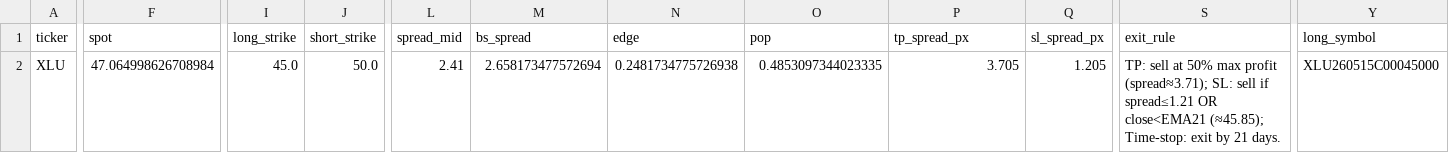
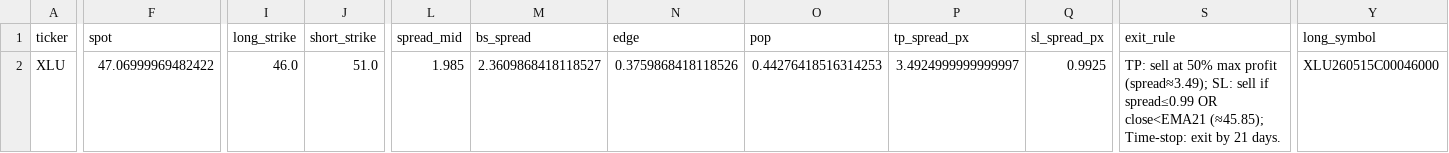
Before and after one commit to aglucaci/options, a CSV file: tables/TODAY.csv, drawn as a sheet; only a part is shown, gaps mark what is left out; the diff covers the shown part only; the diff names each change by its address in the sheet, - before the commit and + after, or states it on an @@ line.

```diff
--- a/tables/TODAY.csv
+++ b/tables/TODAY.csv
-F2 (spot): 47.064998626708984
+F2 (spot): 47.06999969482422
-I2 (long_strike): 45.0
+I2 (long_strike): 46.0
-J2 (short_strike): 50.0
+J2 (short_strike): 51.0
-L2 (spread_mid): 2.41
+L2 (spread_mid): 1.985
-M2 (bs_spread): 2.658173477572694
+M2 (bs_spread): 2.3609868418118527
-N2 (edge): 0.2481734775726938
+N2 (edge): 0.3759868418118526
-O2 (pop): 0.4853097344023335
+O2 (pop): 0.44276418516314253
-P2 (tp_spread_px): 3.705
+P2 (tp_spread_px): 3.4924999999999997
-Q2 (sl_spread_px): 1.205
+Q2 (sl_spread_px): 0.9925
-S2 (exit_rule): …max profit (spread≈3.71); SL: sell if spread≤1.21 OR close<EMA21…
+S2 (exit_rule): …max profit (spread≈3.49); SL: sell if spread≤0.99 OR close<EMA21…
-Y2 (long_symbol): XLU260515C00045000
+Y2 (long_symbol): XLU260515C00046000
```
Also changed, not shown: 48 edited cells elsewhere in this file.
